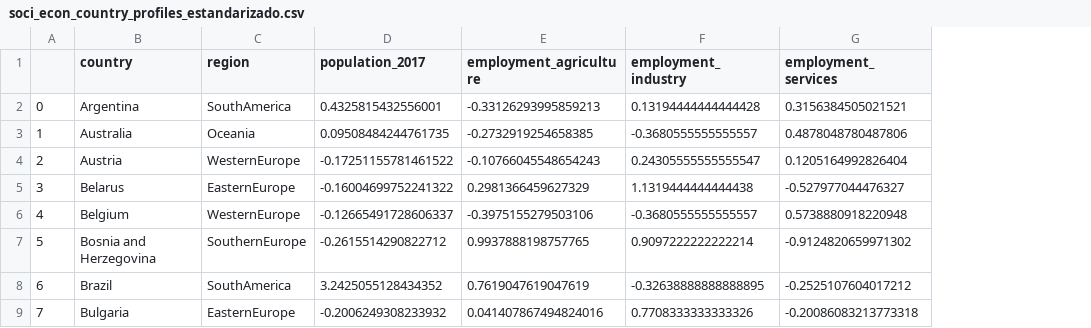
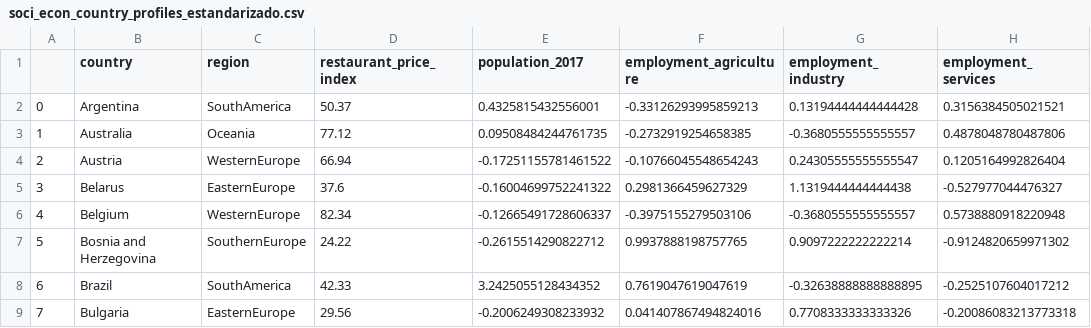
Before and after one commit to Adalab/promo-d-da-modulo3-sprint1-laura-maitane, a CSV file: regresion-lineal/datos/soci_econ_country_profiles_estandarizado.csv, drawn as a sheet; only a part is shown; the diff names each change by its address in the sheet, - before the commit and + after, or states it on an @@ line.

```diff
--- a/regresion-lineal/datos/soci_econ_country_profiles_estandarizado.csv
+++ b/regresion-lineal/datos/soci_econ_country_profiles_estandarizado.csv
+column D (restaurant_price_index), rows 2-9: 50.37 | 77.12 | 66.94 | 37.6 | 82.34 | 24.22 | 42.33 | 29.56
```
Also changed, not shown: regresion-lineal/datos/soci_econ_country_profiles_cv_scores.csv, regresion-lineal/datos/soci_econ_country_profiles_encoding.csv, 8 other files.
